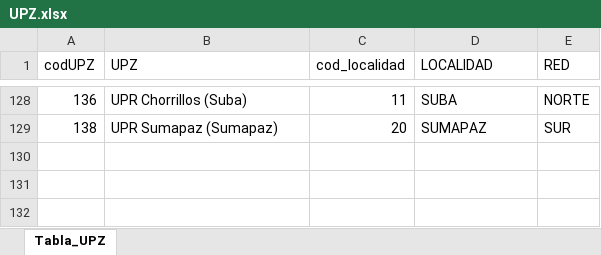
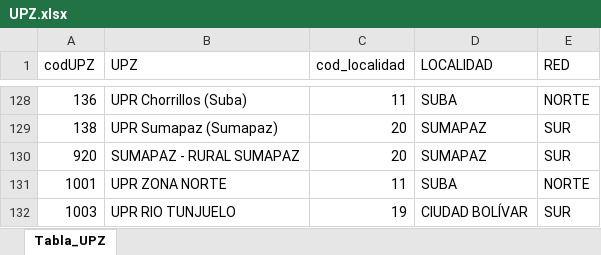
Before and after one commit to Jc-354/Tablas_Dim_SDS_2026, an Excel workbook: UPZ.xlsx, sheet Tabla_UPZ, drawn as a sheet; only a part is shown, gaps mark what is left out; values as stored, in another font and other column widths than the file's, no borders; conditional formats not drawn; the diff names each change by its address in the sheet, - before the commit and + after, or states it on an @@ line.

Commit message:
Add files via upload

```diff
--- a/UPZ.xlsx (sheet Tabla_UPZ)
+++ b/UPZ.xlsx (sheet Tabla_UPZ)
+row 130: 920 | SUMAPAZ - RURAL SUMAPAZ | 20 | SUMAPAZ | SUR
+row 131: 1001 | UPR ZONA NORTE | 11 | SUBA | NORTE
+row 132: 1003 | UPR RIO TUNJUELO | 19 | CIUDAD BOLÍVAR | SUR
```
